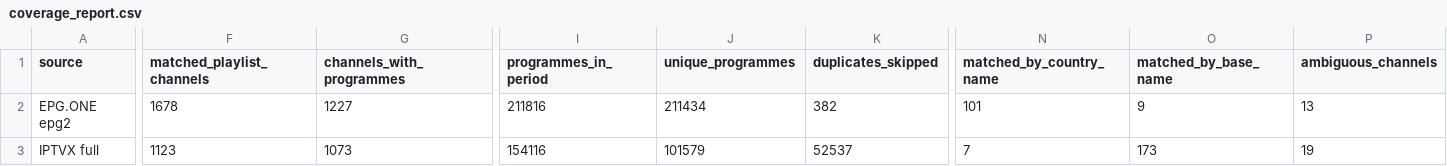
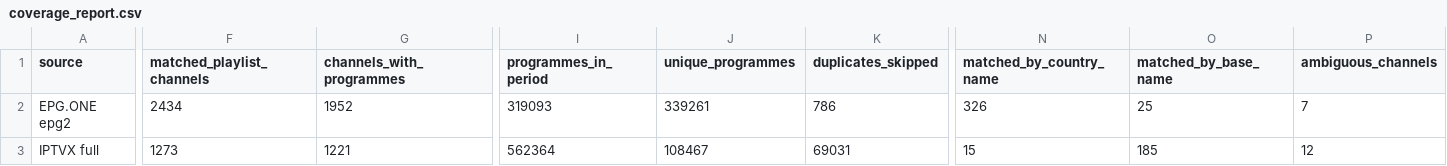
Before and after one commit to oleghkap/EPG-EDEM, a CSV file: coverage_report.csv, drawn as a sheet; only a part is shown, gaps mark what is left out; the diff covers the shown part only; the diff names each change by its address in the sheet, - before the commit and + after, or states it on an @@ line.

```diff
--- a/coverage_report.csv
+++ b/coverage_report.csv
-F2 (matched_playlist_channels): 1678
+F2 (matched_playlist_channels): 2434
-G2 (channels_with_programmes): 1227
+G2 (channels_with_programmes): 1952
-I2 (programmes_in_period): 211816
+I2 (programmes_in_period): 319093
-J2 (unique_programmes): 211434
+J2 (unique_programmes): 339261
-K2 (duplicates_skipped): 382
+K2 (duplicates_skipped): 786
-N2 (matched_by_country_name): 101
+N2 (matched_by_country_name): 326
-O2 (matched_by_base_name): 9
+O2 (matched_by_base_name): 25
-P2 (ambiguous_channels): 13
+P2 (ambiguous_channels): 7
-F3 (matched_playlist_channels): 1123
+F3 (matched_playlist_channels): 1273
-G3 (channels_with_programmes): 1073
+G3 (channels_with_programmes): 1221
-I3 (programmes_in_period): 154116
+I3 (programmes_in_period): 562364
-J3 (unique_programmes): 101579
+J3 (unique_programmes): 108467
-K3 (duplicates_skipped): 52537
+K3 (duplicates_skipped): 69031
-N3 (matched_by_country_name): 7
+N3 (matched_by_country_name): 15
-O3 (matched_by_base_name): 173
+O3 (matched_by_base_name): 185
-P3 (ambiguous_channels): 19
+P3 (ambiguous_channels): 12
```
Also changed, not shown: 1 removed row and 88 edited cells elsewhere in this file, playlist_duplicates.csv, 3 other files.
